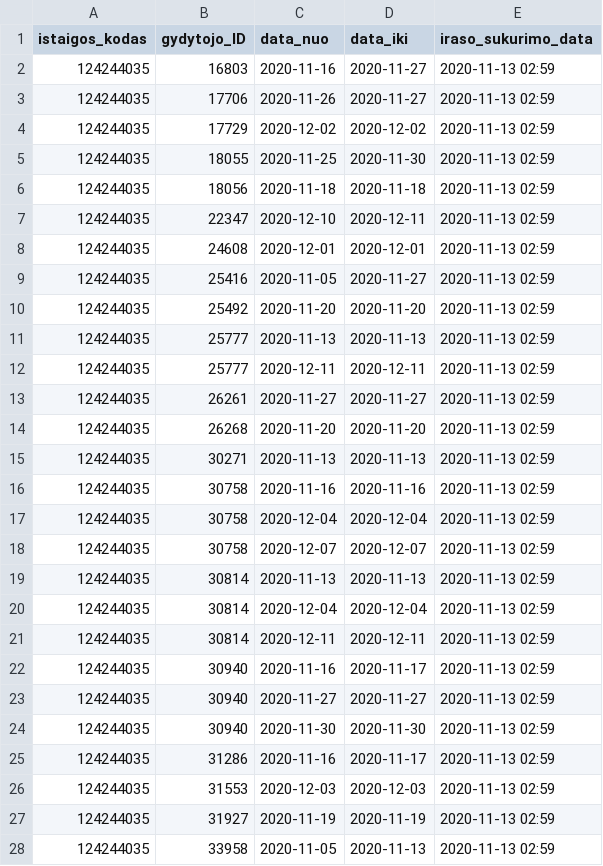
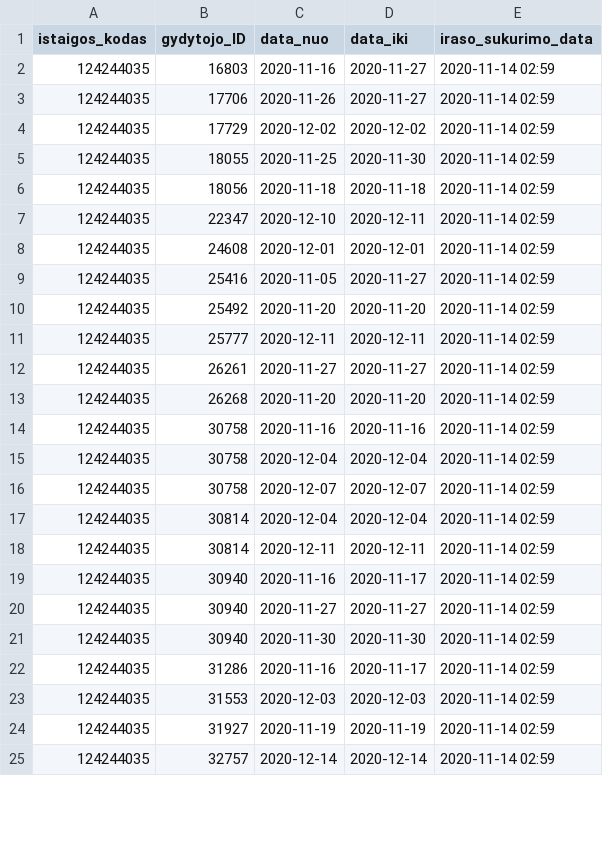
Before and after one commit to vilnius/antakalnio-poliklinika, a CSV file: 124244035_doctors_excluded.csv, drawn as a sheet; only a part is shown; the diff covers the shown part only.

```diff
--- a/124244035_doctors_excluded.csv
+++ b/124244035_doctors_excluded.csv
@@ -1,28 +1,25 @@
 istaigos_kodas;gydytojo_ID;data_nuo;data_iki;iraso_sukurimo_data
-124244035;16803;2020-11-16;2020-11-27;2020-11-13 02:59
-124244035;17706;2020-11-26;2020-11-27;2020-11-13 02:59
-124244035;17729;2020-12-02;2020-12-02;2020-11-13 02:59
-124244035;18055;2020-11-25;2020-11-30;2020-11-13 02:59
-124244035;18056;2020-11-18;2020-11-18;2020-11-13 02:59
-124244035;22347;2020-12-10;2020-12-11;2020-11-13 02:59
-124244035;24608;2020-12-01;2020-12-01;2020-11-13 02:59
-124244035;25416;2020-11-05;2020-11-27;2020-11-13 02:59
-124244035;25492;2020-11-20;2020-11-20;2020-11-13 02:59
-124244035;25777;2020-11-13;2020-11-13;2020-11-13 02:59
-124244035;25777;2020-12-11;2020-12-11;2020-11-13 02:59
-124244035;26261;2020-11-27;2020-11-27;2020-11-13 02:59
-124244035;26268;2020-11-20;2020-11-20;2020-11-13 02:59
-124244035;30271;2020-11-13;2020-11-13;2020-11-13 02:59
-124244035;30758;2020-11-16;2020-11-16;2020-11-13 02:59
-124244035;30758;2020-12-04;2020-12-04;2020-11-13 02:59
-124244035;30758;2020-12-07;2020-12-07;2020-11-13 02:59
-124244035;30814;2020-11-13;2020-11-13;2020-11-13 02:59
-124244035;30814;2020-12-04;2020-12-04;2020-11-13 02:59
-124244035;30814;2020-12-11;2020-12-11;2020-11-13 02:59
-124244035;30940;2020-11-16;2020-11-17;2020-11-13 02:59
-124244035;30940;2020-11-27;2020-11-27;2020-11-13 02:59
-124244035;30940;2020-11-30;2020-11-30;2020-11-13 02:59
-124244035;31286;2020-11-16;2020-11-17;2020-11-13 02:59
-124244035;31553;2020-12-03;2020-12-03;2020-11-13 02:59
-124244035;31927;2020-11-19;2020-11-19;2020-11-13 02:59
-124244035;33958;2020-11-05;2020-11-13;2020-11-13 02:59
+124244035;16803;2020-11-16;2020-11-27;2020-11-14 02:59
+124244035;17706;2020-11-26;2020-11-27;2020-11-14 02:59
+124244035;17729;2020-12-02;2020-12-02;2020-11-14 02:59
+124244035;18055;2020-11-25;2020-11-30;2020-11-14 02:59
+124244035;18056;2020-11-18;2020-11-18;2020-11-14 02:59
+124244035;22347;2020-12-10;2020-12-11;2020-11-14 02:59
+124244035;24608;2020-12-01;2020-12-01;2020-11-14 02:59
+124244035;25416;2020-11-05;2020-11-27;2020-11-14 02:59
+124244035;25492;2020-11-20;2020-11-20;2020-11-14 02:59
+124244035;25777;2020-12-11;2020-12-11;2020-11-14 02:59
+124244035;26261;2020-11-27;2020-11-27;2020-11-14 02:59
+124244035;26268;2020-11-20;2020-11-20;2020-11-14 02:59
+124244035;30758;2020-11-16;2020-11-16;2020-11-14 02:59
+124244035;30758;2020-12-04;2020-12-04;2020-11-14 02:59
+124244035;30758;2020-12-07;2020-12-07;2020-11-14 02:59
+124244035;30814;2020-12-04;2020-12-04;2020-11-14 02:59
+124244035;30814;2020-12-11;2020-12-11;2020-11-14 02:59
+124244035;30940;2020-11-16;2020-11-17;2020-11-14 02:59
+124244035;30940;2020-11-27;2020-11-27;2020-11-14 02:59
+124244035;30940;2020-11-30;2020-11-30;2020-11-14 02:59
+124244035;31286;2020-11-16;2020-11-17;2020-11-14 02:59
+124244035;31553;2020-12-03;2020-12-03;2020-11-14 02:59
+124244035;31927;2020-11-19;2020-11-19;2020-11-14 02:59
+124244035;32757;2020-12-14;2020-12-14;2020-11-14 02:59
```
Also changed, not shown: 1 edited cell elsewhere in this file, 124244035_family_doctors_list.csv, 124244035_family_doctors_visits_hours.csv, 1 other file.
